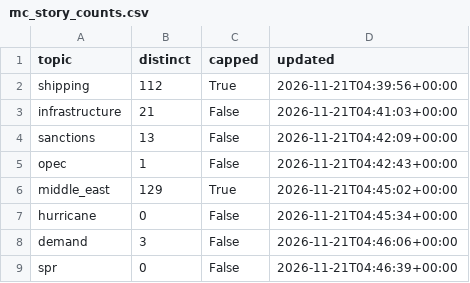
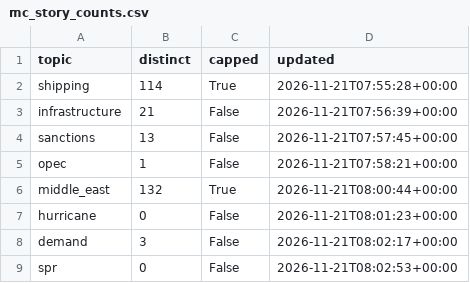
Before and after one commit to lukehamiltn/oil-tracker, a CSV file: news_data/mc_story_counts.csv, drawn as a sheet.

```diff
--- a/news_data/mc_story_counts.csv
+++ b/news_data/mc_story_counts.csv
@@ -1,9 +1,9 @@
 topic,distinct,capped,updated
-shipping,112,True,2026-11-21T04:39:56+00:00
-infrastructure,21,False,2026-11-21T04:41:03+00:00
-sanctions,13,False,2026-11-21T04:42:09+00:00
-opec,1,False,2026-11-21T04:42:43+00:00
-middle_east,129,True,2026-11-21T04:45:02+00:00
-hurricane,0,False,2026-11-21T04:45:34+00:00
-demand,3,False,2026-11-21T04:46:06+00:00
-spr,0,False,2026-11-21T04:46:39+00:00
+shipping,114,True,2026-11-21T07:55:28+00:00
+infrastructure,21,False,2026-11-21T07:56:39+00:00
+sanctions,13,False,2026-11-21T07:57:45+00:00
+opec,1,False,2026-11-21T07:58:21+00:00
+middle_east,132,True,2026-11-21T08:00:44+00:00
+hurricane,0,False,2026-11-21T08:01:23+00:00
+demand,3,False,2026-11-21T08:02:17+00:00
+spr,0,False,2026-11-21T08:02:53+00:00
```
Also changed, not shown: news_data/feeds/2026-11.csv, news_data/mc_stories.csv.
